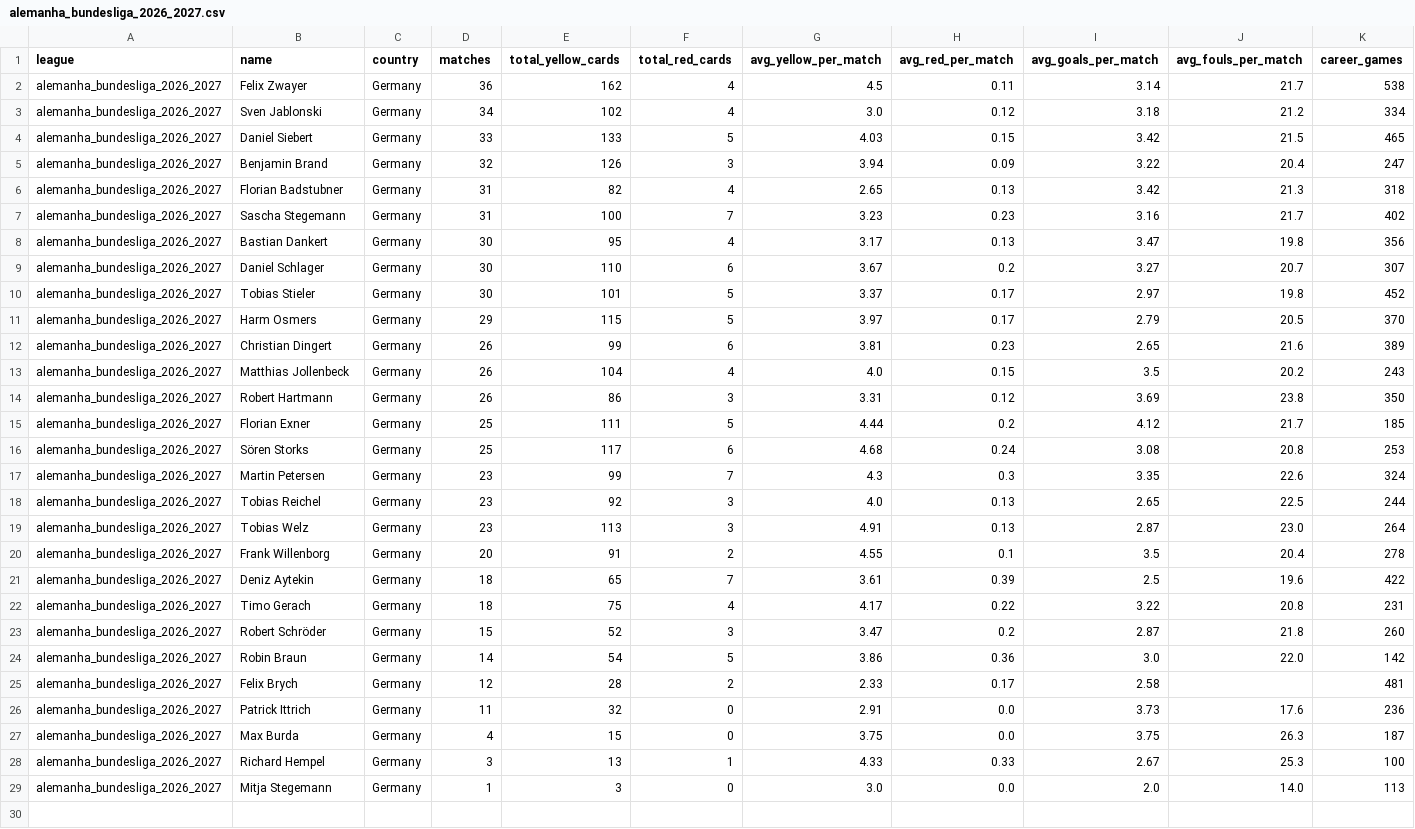
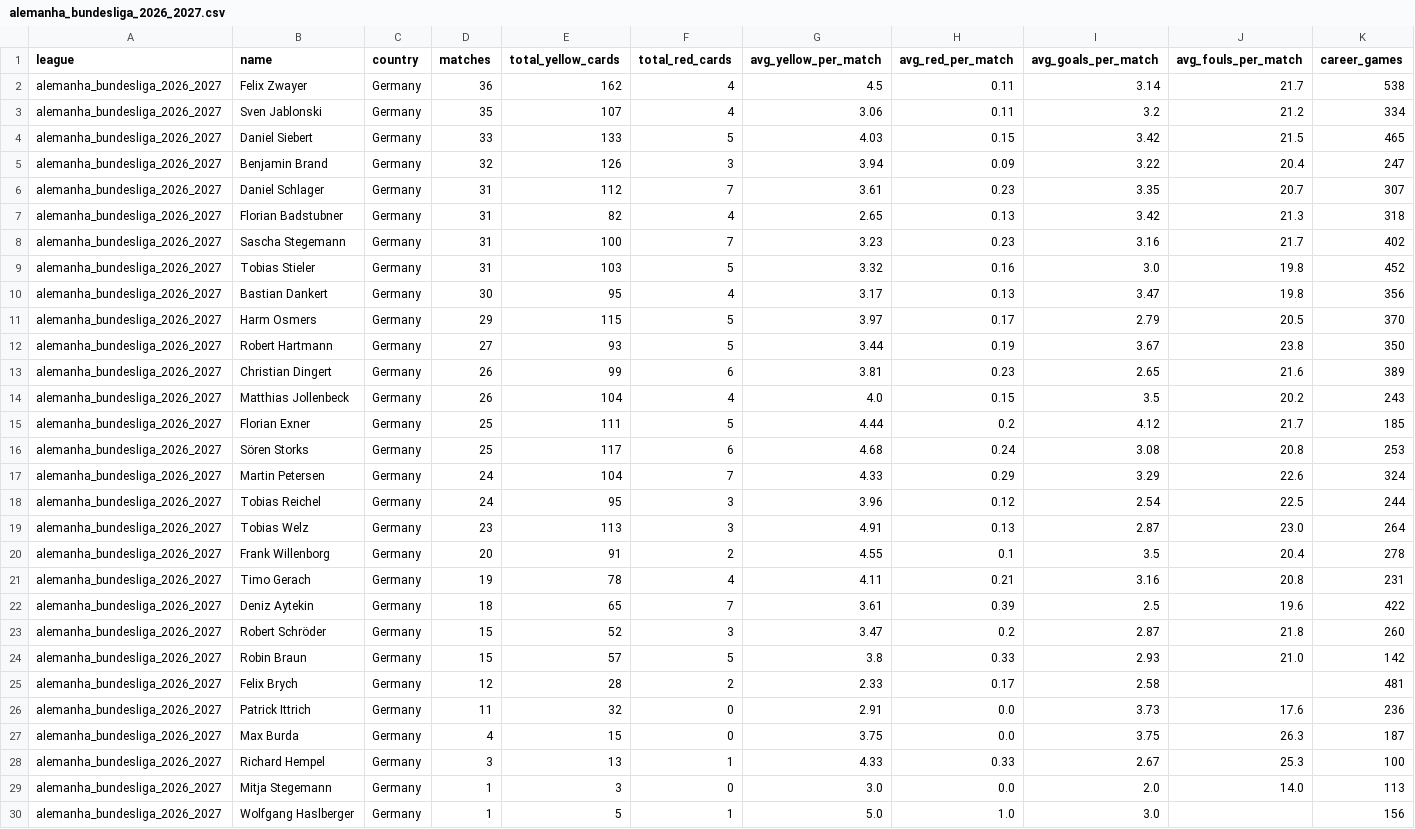
Before and after one commit to aimidas1/referees, a CSV file: alemanha_bundesliga_2026_2027.csv, drawn as a sheet; only a part is shown; removed rows and columns are numbered as before the commit, all else as after; rows hold the shown columns only; the diff names each change by its address in the sheet, - before the commit and + after, or states it on an @@ line.

```diff
--- a/alemanha_bundesliga_2026_2027.csv
+++ b/alemanha_bundesliga_2026_2027.csv
-D3 (matches): 34
+D3 (matches): 35
-E3 (total_yellow_cards): 102
+E3 (total_yellow_cards): 107
-G3 (avg_yellow_per_match): 3.0
+G3 (avg_yellow_per_match): 3.06
-H3 (avg_red_per_match): 0.12
+H3 (avg_red_per_match): 0.11
-I3 (avg_goals_per_match): 3.18
+I3 (avg_goals_per_match): 3.2
+row 6: alemanha_bundesliga_2026_2027 | Daniel Schlager | Germany | 31 | 112 | 7 | 3.61 | 0.23 | 3.35 | 20.7 | 307
+row 9: alemanha_bundesliga_2026_2027 | Tobias Stieler | Germany | 31 | 103 | 5 | 3.32 | 0.16 | 3.0 | 19.8 | 452
-row 9: alemanha_bundesliga_2026_2027 | Daniel Schlager | Germany | 30 | 110 | 6 | 3.67 | 0.2 | 3.27 | 20.7 | 307
-row 10: alemanha_bundesliga_2026_2027 | Tobias Stieler | Germany | 30 | 101 | 5 | 3.37 | 0.17 | 2.97 | 19.8 | 452
+row 12: alemanha_bundesliga_2026_2027 | Robert Hartmann | Germany | 27 | 93 | 5 | 3.44 | 0.19 | 3.67 | 23.8 | 350
-row 14: alemanha_bundesliga_2026_2027 | Robert Hartmann | Germany | 26 | 86 | 3 | 3.31 | 0.12 | 3.69 | 23.8 | 350
-D17:D18 (matches): 23
+D17:D18 (matches): 24
-E17 (total_yellow_cards): 99
+E17 (total_yellow_cards): 104
-G17 (avg_yellow_per_match): 4.3
+G17 (avg_yellow_per_match): 4.33
-H17 (avg_red_per_match): 0.3
+H17 (avg_red_per_match): 0.29
-I17 (avg_goals_per_match): 3.35
+I17 (avg_goals_per_match): 3.29
-E18 (total_yellow_cards): 92
+E18 (total_yellow_cards): 95
-G18 (avg_yellow_per_match): 4.0
+G18 (avg_yellow_per_match): 3.96
-H18 (avg_red_per_match): 0.13
+H18 (avg_red_per_match): 0.12
-I18 (avg_goals_per_match): 2.65
+I18 (avg_goals_per_match): 2.54
+row 21: alemanha_bundesliga_2026_2027 | Timo Gerach | Germany | 19 | 78 | 4 | 4.11 | 0.21 | 3.16 | 20.8 | 231
-row 22: alemanha_bundesliga_2026_2027 | Timo Gerach | Germany | 18 | 75 | 4 | 4.17 | 0.22 | 3.22 | 20.8 | 231
-D24 (matches): 14
+D24 (matches): 15
-E24 (total_yellow_cards): 54
+E24 (total_yellow_cards): 57
-G24 (avg_yellow_per_match): 3.86
+G24 (avg_yellow_per_match): 3.8
-H24 (avg_red_per_match): 0.36
+H24 (avg_red_per_match): 0.33
-I24 (avg_goals_per_match): 3.0
+I24 (avg_goals_per_match): 2.93
-J24 (avg_fouls_per_match): 22.0
+J24 (avg_fouls_per_match): 21.0
+row 30: alemanha_bundesliga_2026_2027 | Wolfgang Haslberger | Germany | 1 | 5 | 1 | 5.0 | 1.0 | 3.0 |  | 156
```
Also changed, not shown: arabia_saudita_pro_league_2026_2027.csv, argentina_primera_division_2026.csv, 16 other files.
